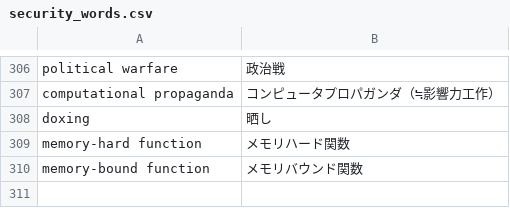
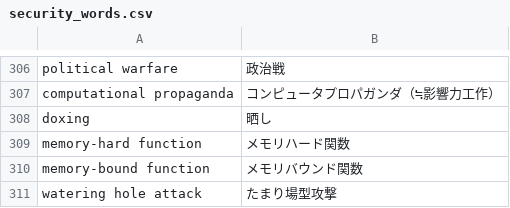
Before and after one commit to SaitoLab/security_words, a CSV file: security_words.csv, drawn as a sheet; only a part is shown, gaps mark what is left out; the diff names each change by its address in the sheet, - before the commit and + after, or states it on an @@ line.

Commit message:
Update security_words.csv
watering hole attack,たまり場型攻撃
攻撃対象のユーザーが普段アクセスするWebサイトを改ざんし、閲覧するだけでウイルスに感染させる手法

```diff
--- a/security_words.csv
+++ b/security_words.csv
+row 311: watering hole attack | たまり場型攻撃
```
